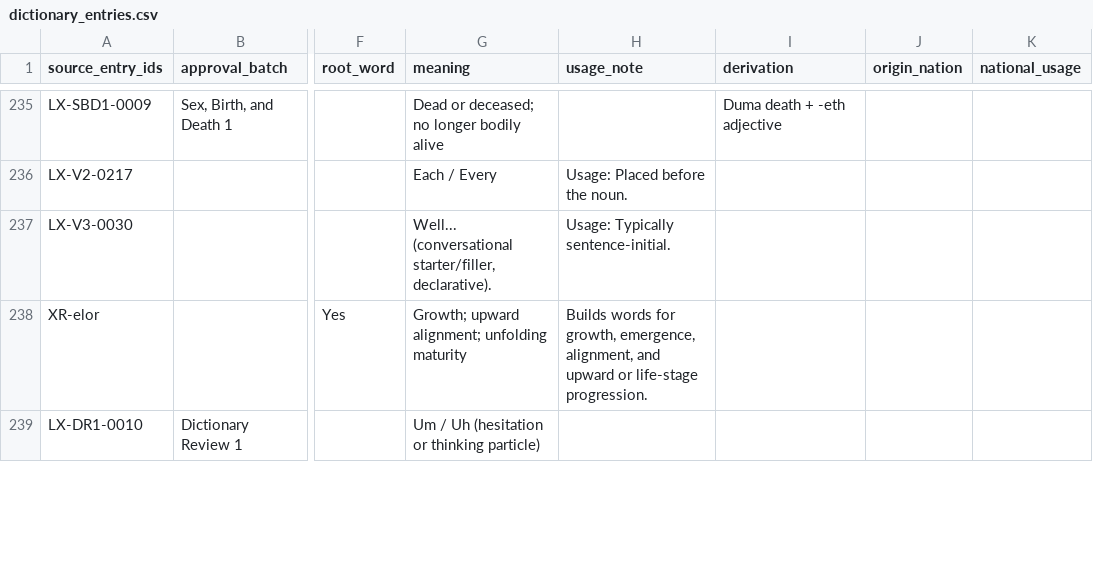
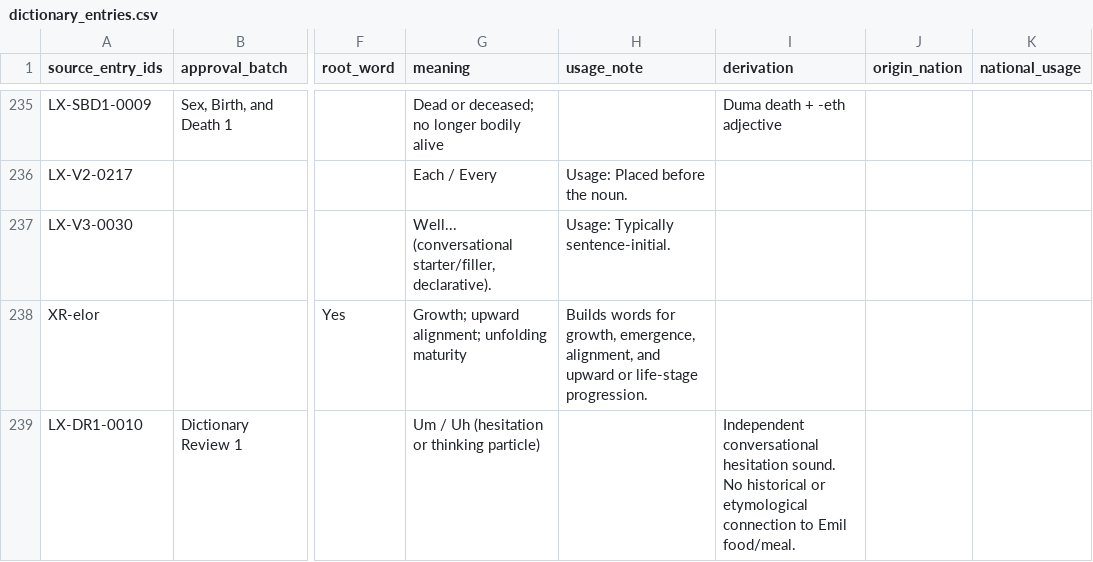
Before and after one commit to artistbaron-cmyk/celan-database, a CSV file: dictionary/exports/dictionary_entries.csv, drawn as a sheet; only a part is shown, gaps mark what is left out; the diff covers the shown part only; the diff names each change by its address in the sheet, - before the commit and + after, or states it on an @@ line.

```diff
--- a/dictionary/exports/dictionary_entries.csv
+++ b/dictionary/exports/dictionary_entries.csv
-I239 (derivation): (empty)
+I239 (derivation): Independent conversational hesitation sound. No historical or etymological connection to Emil food/meal.
```
Also changed, not shown: 8 edited cells elsewhere in this file, 7 other files.
